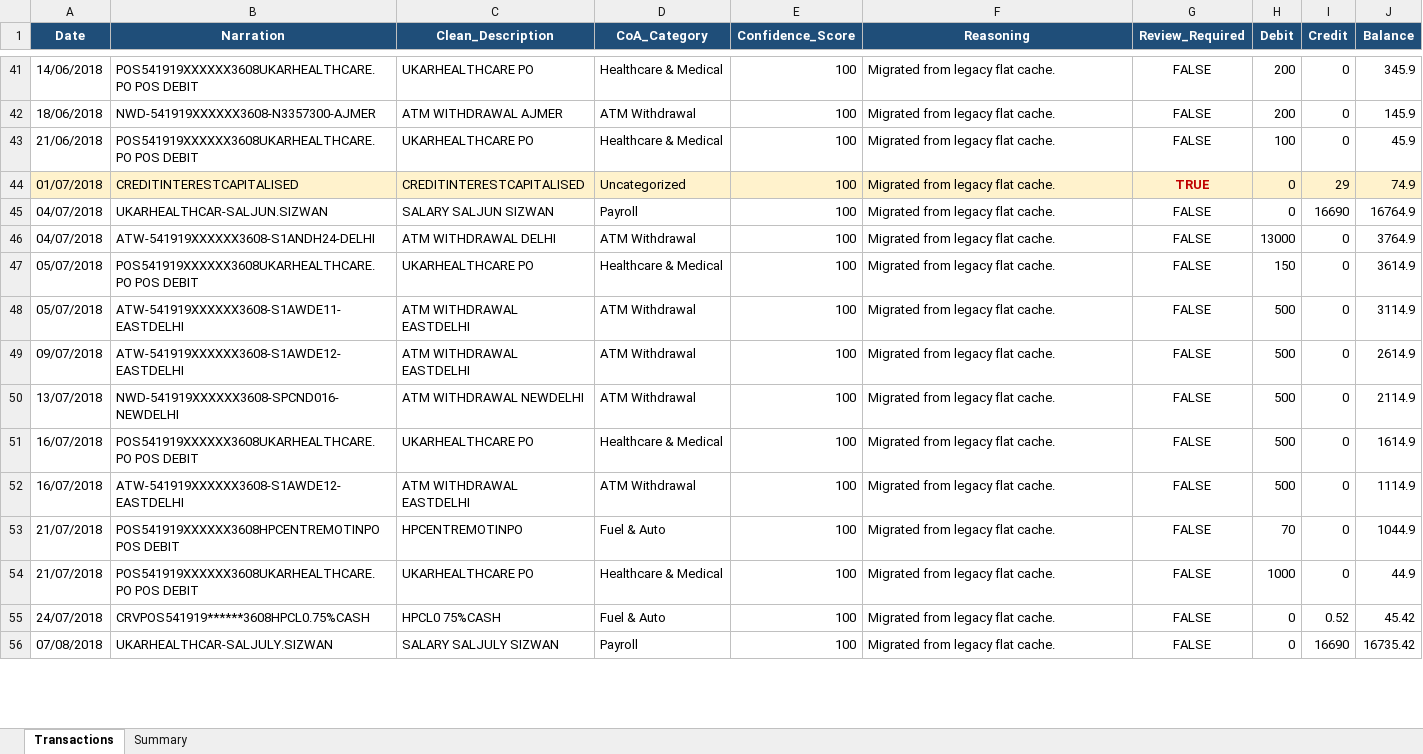
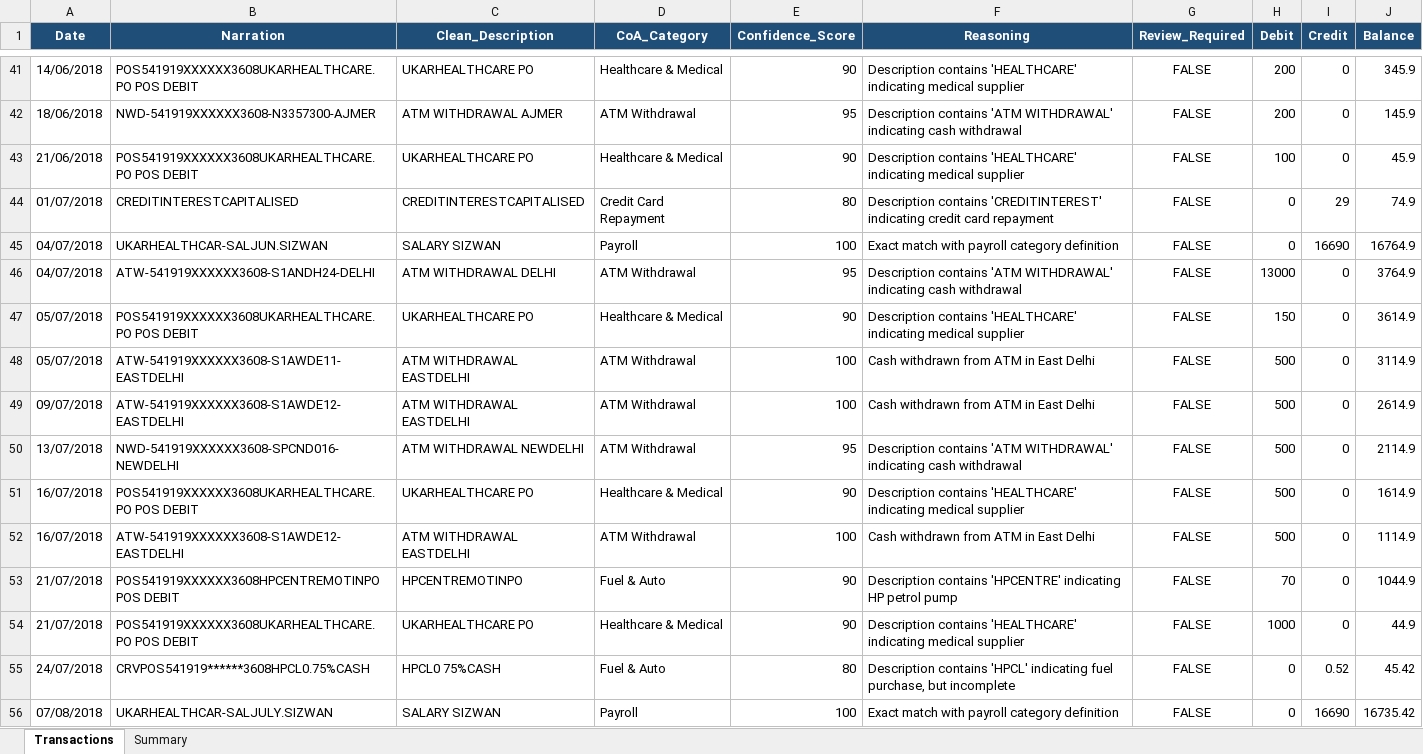
Before and after one commit to Gopal1Krishna1Aithal/FinSight, an Excel workbook: data/output/clean_statement.xlsx, sheet Transactions, drawn as a sheet; only a part is shown, gaps mark what is left out; values as stored, in another font and other column widths than the file's, no borders; the diff covers the shown part only; the diff names each change by its address in the sheet, - before the commit and + after, or states it on an @@ line.

```diff
--- a/data/output/clean_statement.xlsx (sheet Transactions)
+++ b/data/output/clean_statement.xlsx (sheet Transactions)
-E41 (Confidence_Score): 100
+E41 (Confidence_Score): 90
-F41 (Reasoning): Migrated from legacy flat cache.
+F41 (Reasoning): Description contains 'HEALTHCARE' indicating medical supplier
-E42 (Confidence_Score): 100
+E42 (Confidence_Score): 95
-F42 (Reasoning): Migrated from legacy flat cache.
+F42 (Reasoning): Description contains 'ATM WITHDRAWAL' indicating cash withdrawal
-E43 (Confidence_Score): 100
+E43 (Confidence_Score): 90
-F43 (Reasoning): Migrated from legacy flat cache.
+F43 (Reasoning): Description contains 'HEALTHCARE' indicating medical supplier
-A44:J44 fill: #FFF2CC
+A44:J44 fill: none
-D44 (CoA_Category): Uncategorized
+D44 (CoA_Category): Credit Card Repayment
-E44 (Confidence_Score): 100
+E44 (Confidence_Score): 80
-F44 (Reasoning): Migrated from legacy flat cache.
+F44 (Reasoning): Description contains 'CREDITINTEREST' indicating credit card repayment
-G44 (Review_Required): TRUE
+G44 (Review_Required): FALSE
@@ G44 bold: on → off, text colour: #C00000 → black @@
-C45 (Clean_Description): SALARY SALJUN SIZWAN
+C45 (Clean_Description): SALARY SIZWAN
-F45 (Reasoning): Migrated from legacy flat cache.
+F45 (Reasoning): Exact match with payroll category definition
-E46 (Confidence_Score): 100
+E46 (Confidence_Score): 95
-F46 (Reasoning): Migrated from legacy flat cache.
+F46 (Reasoning): Description contains 'ATM WITHDRAWAL' indicating cash withdrawal
-E47 (Confidence_Score): 100
+E47 (Confidence_Score): 90
-F47 (Reasoning): Migrated from legacy flat cache.
+F47 (Reasoning): Description contains 'HEALTHCARE' indicating medical supplier
-F48:F49 (Reasoning): Migrated from legacy flat cache.
+F48:F49 (Reasoning): Cash withdrawn from ATM in East Delhi
-E50 (Confidence_Score): 100
+E50 (Confidence_Score): 95
-F50 (Reasoning): Migrated from legacy flat cache.
+F50 (Reasoning): Description contains 'ATM WITHDRAWAL' indicating cash withdrawal
-E51 (Confidence_Score): 100
+E51 (Confidence_Score): 90
-F51 (Reasoning): Migrated from legacy flat cache.
+F51 (Reasoning): Description contains 'HEALTHCARE' indicating medical supplier
-F52 (Reasoning): Migrated from legacy flat cache.
+F52 (Reasoning): Cash withdrawn from ATM in East Delhi
-E53:E54 (Confidence_Score): 100
+E53:E54 (Confidence_Score): 90
-F53 (Reasoning): Migrated from legacy flat cache.
+F53 (Reasoning): Description contains 'HPCENTRE' indicating HP petrol pump
-F54 (Reasoning): Migrated from legacy flat cache.
+F54 (Reasoning): Description contains 'HEALTHCARE' indicating medical supplier
-E55 (Confidence_Score): 100
+E55 (Confidence_Score): 80
-F55 (Reasoning): Migrated from legacy flat cache.
+F55 (Reasoning): Description contains 'HPCL' indicating fuel purchase, but incomplete
-C56 (Clean_Description): SALARY SALJULY SIZWAN
+C56 (Clean_Description): SALARY SIZWAN
-F56 (Reasoning): Migrated from legacy flat cache.
+F56 (Reasoning): Exact match with payroll category definition
```
Also changed, not shown: 269 edited cells and cell formats elsewhere in this sheet, sheet Summary, 4 other files.
